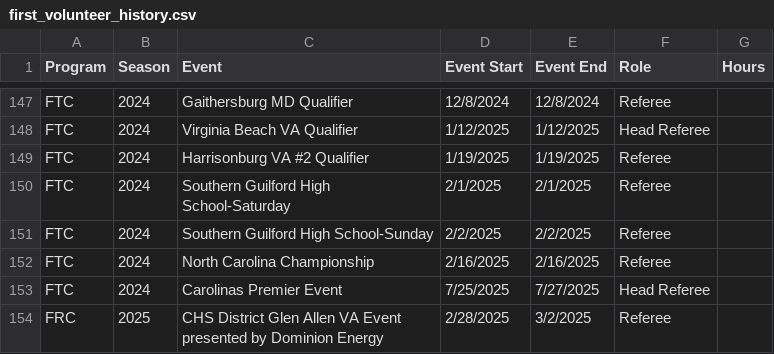
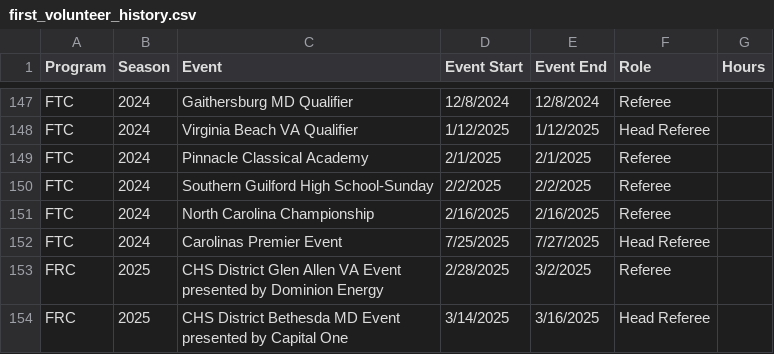
Before and after one commit to adwiii/adwiii.github.io, a CSV file: markdown_generator/first_volunteer_history.csv, drawn as a sheet; only a part is shown, gaps mark what is left out; the shorter side is filled out with more unchanged rows.

Commit message:
Update FIRST volunteering

```diff
--- a/markdown_generator/first_volunteer_history.csv
+++ b/markdown_generator/first_volunteer_history.csv
@@ -148,4 +148,3 @@ FTC,2024,Gaithersburg MD Qualifier,12/8/2024, 12/8/2024,Referee
 FTC,2024,Virginia Beach VA Qualifier,1/12/2025, 1/12/2025,Head Referee
-FTC,2024,Harrisonburg VA #2 Qualifier,1/19/2025, 1/19/2025,Referee
-FTC,2024,Southern Guilford High School-Saturday,2/1/2025, 2/1/2025,Referee
+FTC,2024,Pinnacle Classical Academy,2/1/2025, 2/1/2025,Referee
 FTC,2024,Southern Guilford High School-Sunday,2/2/2025, 2/2/2025,Referee
```
Also changed, not shown: 4 other files.
